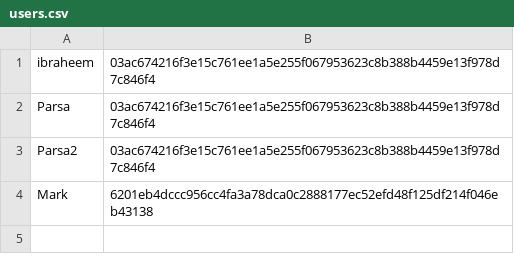
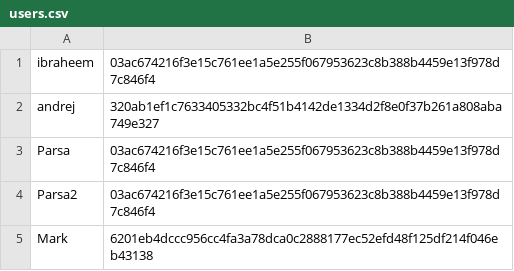
Before and after one commit to markhywang/nba-wizz, a CSV file: src/main/java/data/users.csv, drawn as a sheet.

```diff
--- a/src/main/java/data/users.csv
+++ b/src/main/java/data/users.csv
@@ -1,2 +1,3 @@
 ibraheem,03ac674216f3e15c761ee1a5e255f067953623c8b388b4459e13f978d7c846f4
+andrej,320ab1ef1c7633405332bc4f51b4142de1334d2f8e0f37b261a808aba749e327
 Parsa,03ac674216f3e15c761ee1a5e255f067953623c8b388b4459e13f978d7c846f4
```
Also changed, not shown: 5 other files.
